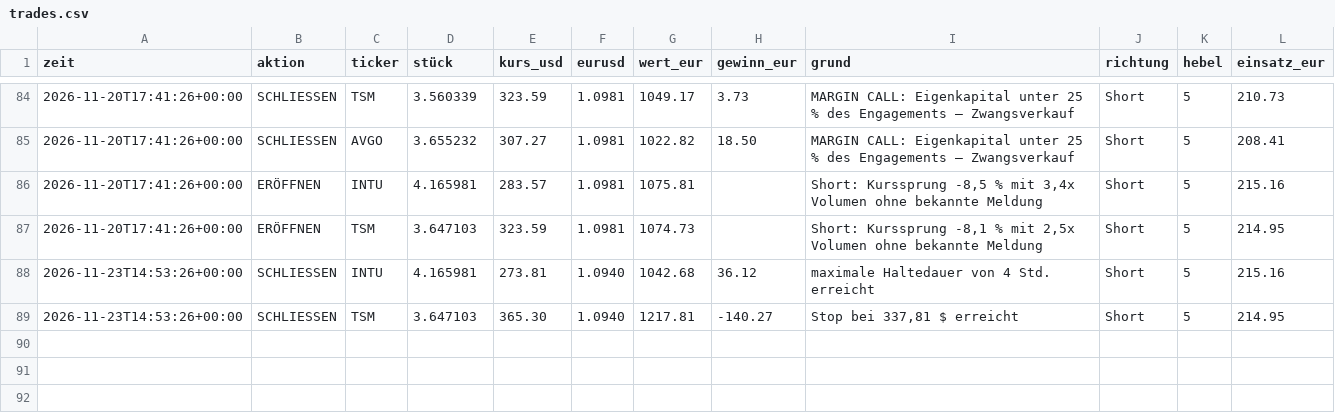
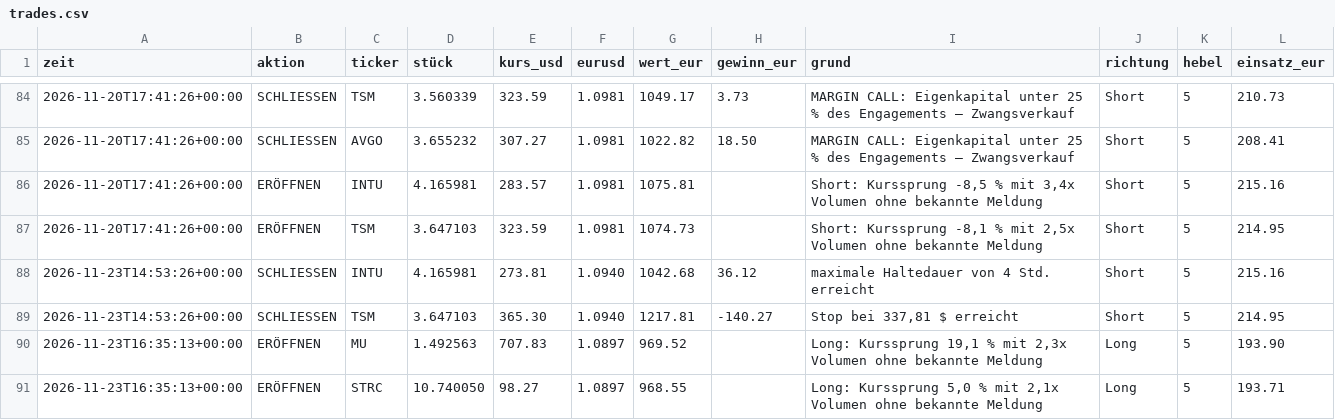
Before and after one commit to tomschmidt872/trader-bot, a CSV file: docs/data/event/trades.csv, drawn as a sheet; only a part is shown, gaps mark what is left out.

```diff
--- a/docs/data/event/trades.csv
+++ b/docs/data/event/trades.csv
@@ -89 +89,3 @@ zeit,aktion,ticker,stück,kurs_usd,eurusd,wert_eur,gewinn_eur,grund,richtung,heb
 2026-11-23T14:53:26+00:00,SCHLIESSEN,TSM,3.647103,365.30,1.0940,1217.81,-140.27,"Stop bei 337,81 $ erreicht",Short,5,214.95
+2026-11-23T16:35:13+00:00,ERÖFFNEN,MU,1.492563,707.83,1.0897,969.52,,"Long: Kurssprung 19,1 % mit 2,3x Volumen ohne bekannte Meldung",Long,5,193.90
+2026-11-23T16:35:13+00:00,ERÖFFNEN,STRC,10.740050,98.27,1.0897,968.55,,"Long: Kurssprung 5,0 % mit 2,1x Volumen ohne bekannte Meldung",Long,5,193.71
```
Also changed, not shown: docs/data/equity.csv, docs/data/event/equity.csv, 19 other files.
